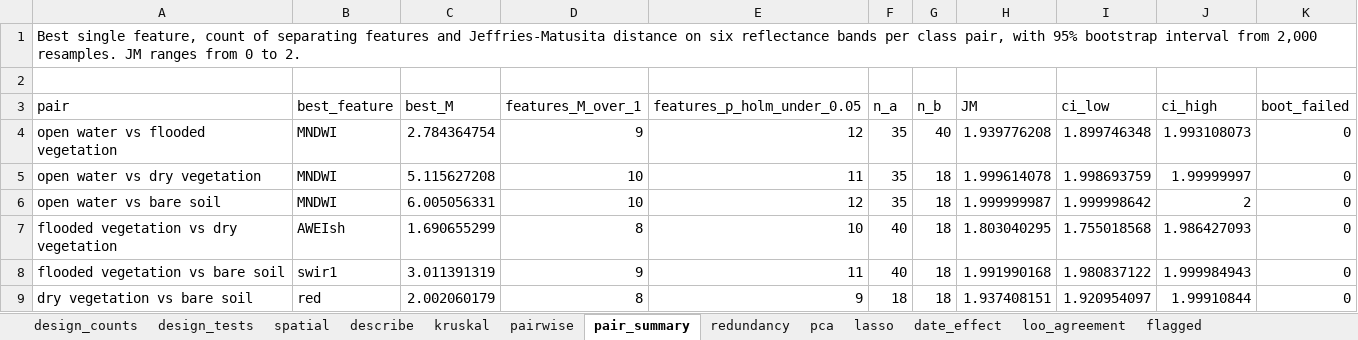
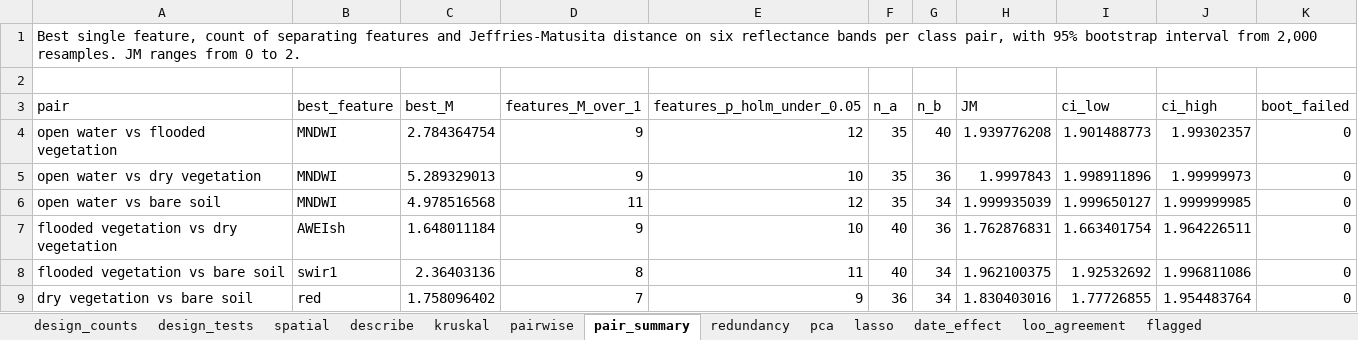
Before and after one commit to seamusrobertmurphy/mapping-wetland-inundation-lake-chilwa, an Excel workbook: 03.outputs/TABLES/training_points_chilwa_2012_diagnostics.xlsx, sheet pair_summary, drawn as a sheet; values as stored, in another font and other column widths than the file's, no borders; the diff names each change by its address in the sheet, - before the commit and + after, or states it on an @@ line.

```diff
--- a/03.outputs/TABLES/training_points_chilwa_2012_diagnostics.xlsx (sheet pair_summary)
+++ b/03.outputs/TABLES/training_points_chilwa_2012_diagnostics.xlsx (sheet pair_summary)
-I4 (ci_low): 1.899746348
+I4 (ci_low): 1.901488773
-J4 (ci_high): 1.993108073
+J4 (ci_high): 1.99302357
-C5 (best_M): 5.115627208
+C5 (best_M): 5.289329013
-D5 (features_M_over_1): 10
+D5 (features_M_over_1): 9
-E5 (features_p_holm_under_0.05): 11
+E5 (features_p_holm_under_0.05): 10
-G5 (n_b): 18
+G5 (n_b): 36
-H5 (JM): 1.999614078
+H5 (JM): 1.9997843
-I5 (ci_low): 1.998693759
+I5 (ci_low): 1.998911896
-J5 (ci_high): 1.99999997
+J5 (ci_high): 1.99999973
-C6 (best_M): 6.005056331
+C6 (best_M): 4.978516568
-D6 (features_M_over_1): 10
+D6 (features_M_over_1): 11
-G6 (n_b): 18
+G6 (n_b): 34
-H6 (JM): 1.999999987
+H6 (JM): 1.999935039
-I6 (ci_low): 1.999998642
+I6 (ci_low): 1.999650127
-J6 (ci_high): 2
+J6 (ci_high): 1.999999985
-C7 (best_M): 1.690655299
+C7 (best_M): 1.648011184
-D7 (features_M_over_1): 8
+D7 (features_M_over_1): 9
-G7 (n_b): 18
+G7 (n_b): 36
-H7 (JM): 1.803040295
+H7 (JM): 1.762876831
-I7 (ci_low): 1.755018568
+I7 (ci_low): 1.663401754
-J7 (ci_high): 1.986427093
+J7 (ci_high): 1.964226511
-C8 (best_M): 3.011391319
+C8 (best_M): 2.36403136
-D8 (features_M_over_1): 9
+D8 (features_M_over_1): 8
-G8:G9 (n_b): 18
+G8:G9 (n_b): 34
-H8 (JM): 1.991990168
+H8 (JM): 1.962100375
-I8 (ci_low): 1.980837122
+I8 (ci_low): 1.92532692
-J8 (ci_high): 1.999984943
+J8 (ci_high): 1.996811086
-C9 (best_M): 2.002060179
+C9 (best_M): 1.758096402
-D9 (features_M_over_1): 8
+D9 (features_M_over_1): 7
-F9 (n_a): 18
+F9 (n_a): 36
-H9 (JM): 1.937408151
+H9 (JM): 1.830403016
-I9 (ci_low): 1.920954097
+I9 (ci_low): 1.77726855
-J9 (ci_high): 1.99910844
+J9 (ci_high): 1.954483764
```
Also changed, not shown: sheet describe, sheet pairwise, sheet date_effect, sheet flagged, sheet kruskal, sheet redundancy, 6 more sheets, 27 other files.
